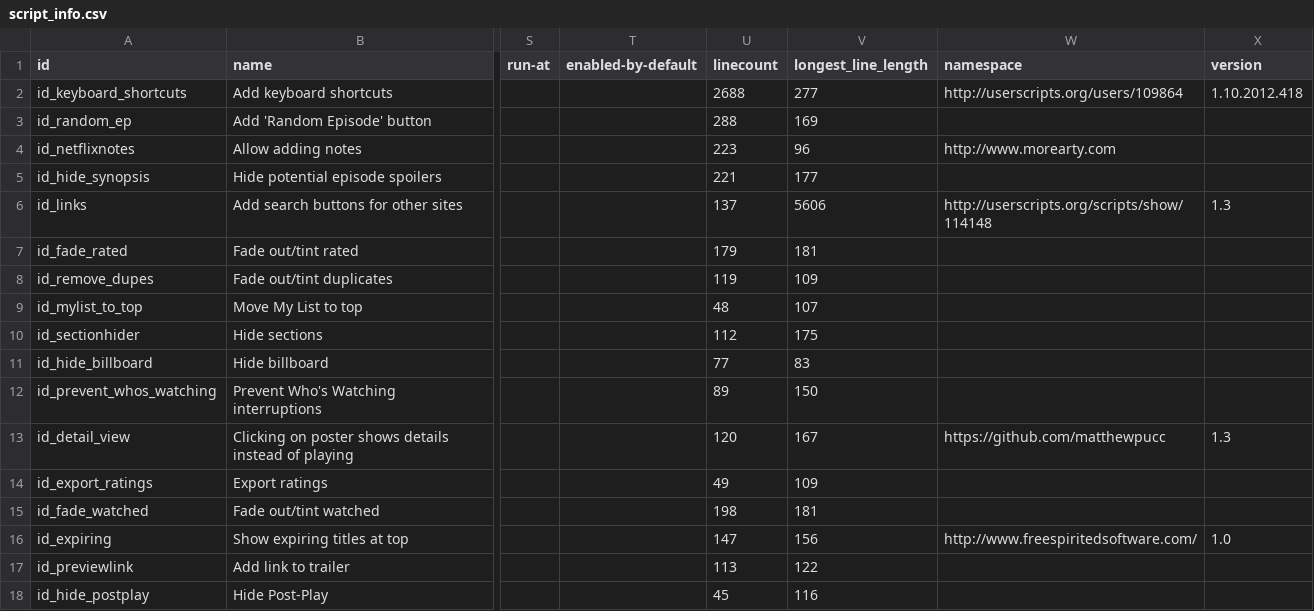
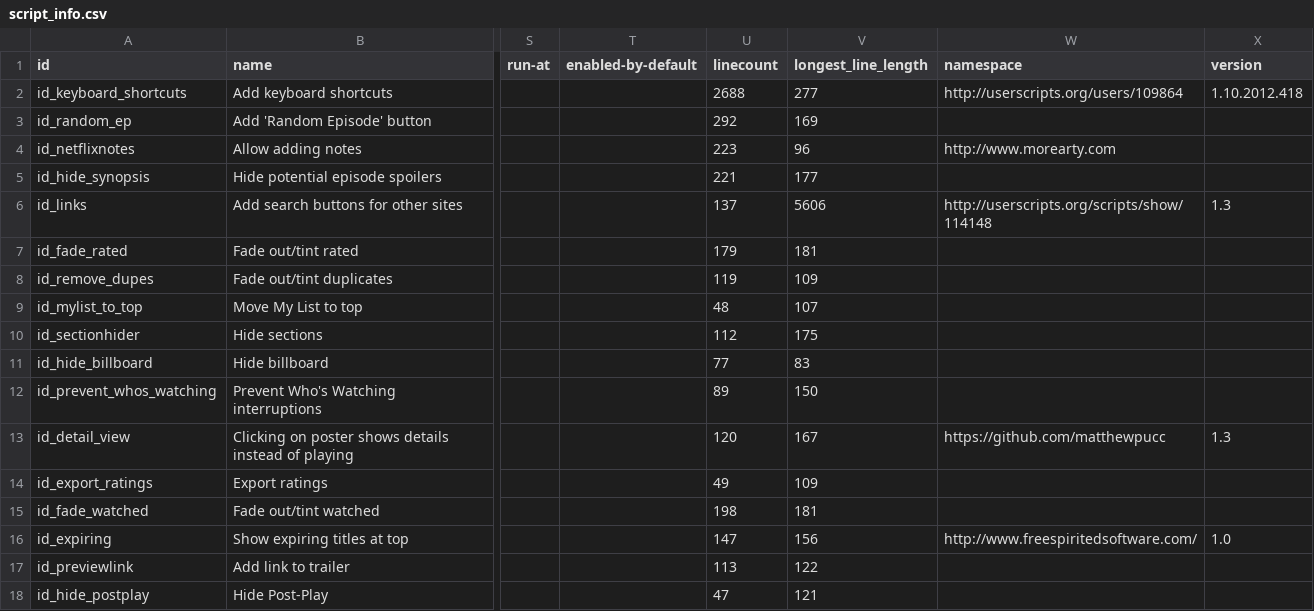
Before and after one commit to jaredsohn/flix_plus, a CSV file: script_info.csv, drawn as a sheet; only a part is shown, gaps mark what is left out; the diff names each change by its address in the sheet, - before the commit and + after, or states it on an @@ line.

```diff
--- a/script_info.csv
+++ b/script_info.csv
-U3 (linecount): 288
+U3 (linecount): 292
-U18 (linecount): 45
+U18 (linecount): 47
-V18 (longest_line_length): 116
+V18 (longest_line_length): 121
```
Also changed, not shown: 4 other files.
